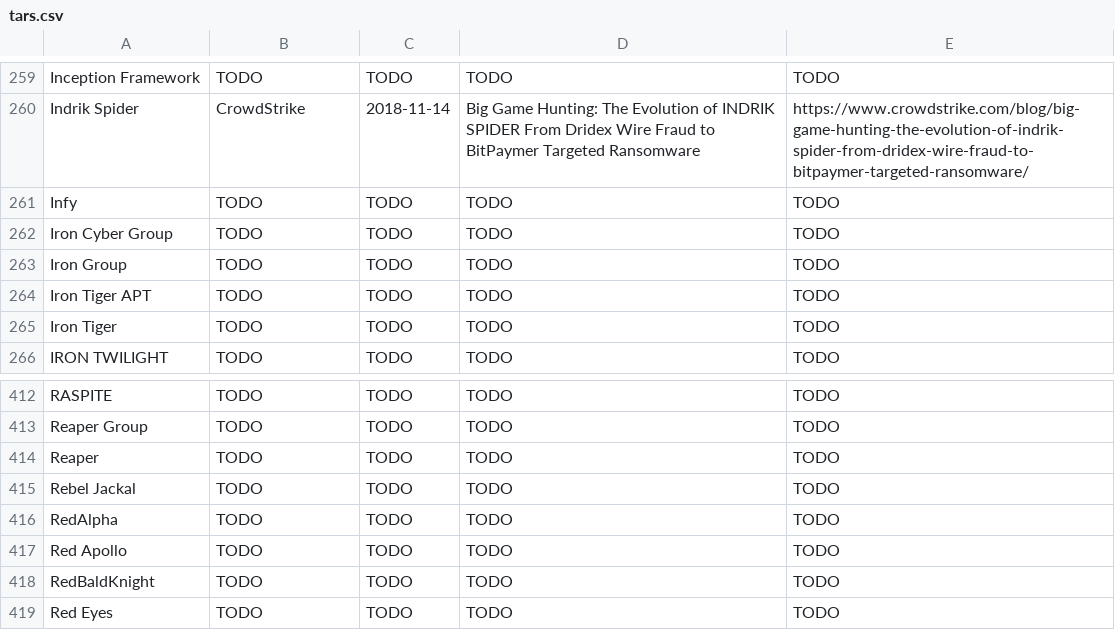
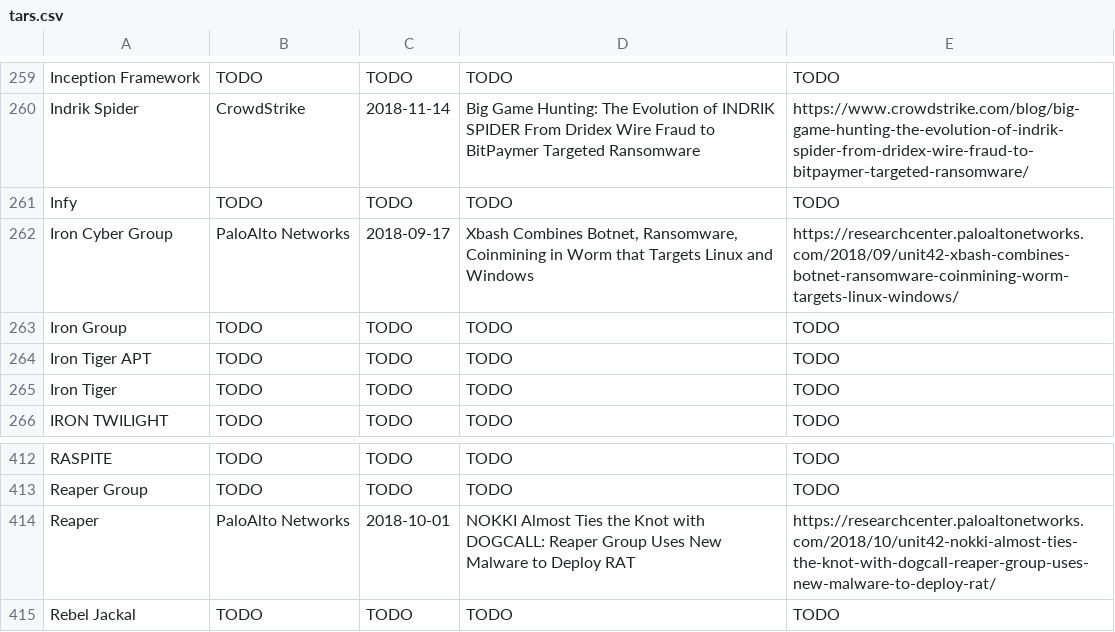
Before and after one commit to danielplohmann/tars, a CSV file: tars.csv, drawn as a sheet; only a part is shown, gaps mark what is left out; the shorter side is filled out with more unchanged rows.

Commit message:
Update tars.csv

```diff
--- a/tars.csv
+++ b/tars.csv
@@ -261,3 +261,3 @@ Indrik Spider,CrowdStrike,2018-11-14,"Big Game Hunting: The Evolution of INDRIK
 Infy,TODO,TODO,TODO,TODO
-Iron Cyber Group,TODO,TODO,TODO,TODO
+Iron Cyber Group,PaloAlto Networks,2018-09-17,"Xbash Combines Botnet, Ransomware, Coinmining in Worm that Targets Linux and Windows",https://researchcenter.paloaltonetworks.com/2018/09/unit42-xbash-combines-botnet-ransomware-coinmining-worm-targets-linux-windows/
 Iron Group,TODO,TODO,TODO,TODO
@@ -413,3 +413,3 @@ RASPITE,TODO,TODO,TODO,TODO
 Reaper Group,TODO,TODO,TODO,TODO
-Reaper,TODO,TODO,TODO,TODO
+Reaper,PaloAlto Networks,2018-10-01,"NOKKI Almost Ties the Knot with DOGCALL: Reaper Group Uses New Malware to Deploy RAT",https://researchcenter.paloaltonetworks.com/2018/10/unit42-nokki-almost-ties-the-knot-with-dogcall-reaper-group-uses-new-malware-to-deploy-rat/
 Rebel Jackal,TODO,TODO,TODO,TODO
```
